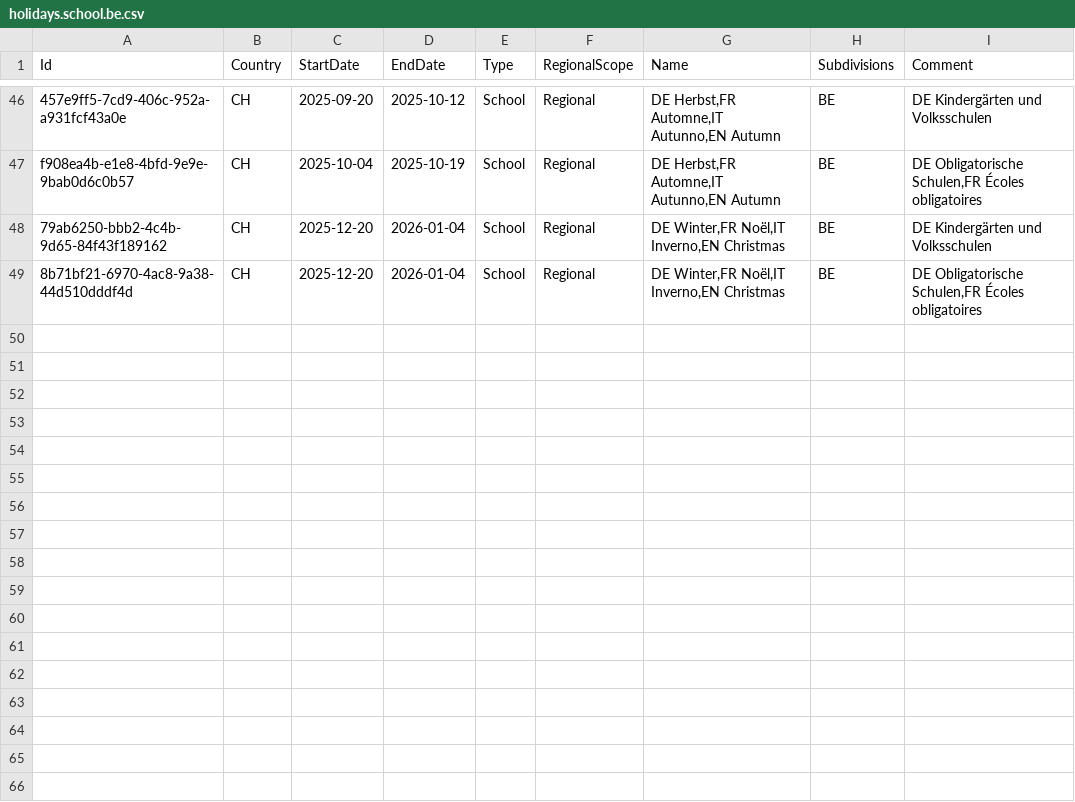
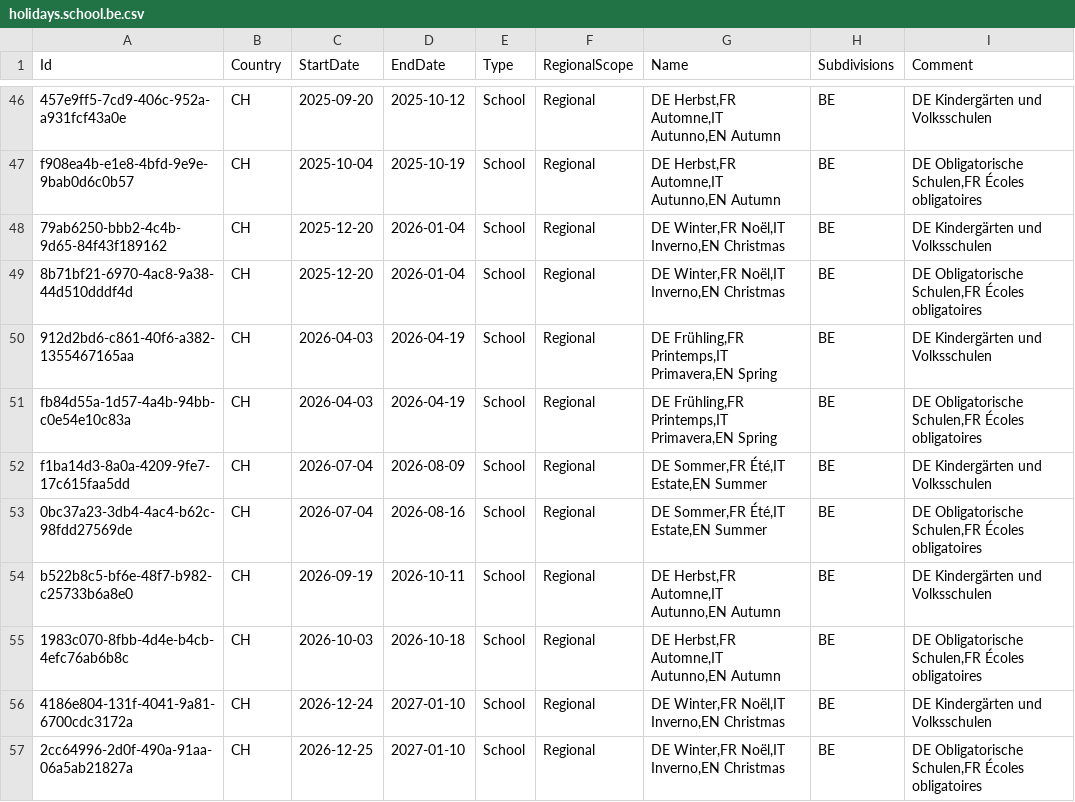
Before and after one commit to openpotato/openholidaysapi.data, a CSV file: src/ch/holidays/holidays.school.be.csv, drawn as a sheet; only a part is shown, gaps mark what is left out; the diff names each change by its address in the sheet, - before the commit and + after, or states it on an @@ line.

```diff
--- a/src/ch/holidays/holidays.school.be.csv
+++ b/src/ch/holidays/holidays.school.be.csv
+row 50: 912d2bd6-c861-40f6-a382-1355467165aa | CH | 2026-04-03 | 2026-04-19 | School | Regional | DE Frühling,FR Printemps,IT Primavera,EN Spring | BE | DE Kindergärten und Volksschulen
+row 51: fb84d55a-1d57-4a4b-94bb-c0e54e10c83a | CH | 2026-04-03 | 2026-04-19 | School | Regional | DE Frühling,FR Printemps,IT Primavera,EN Spring | BE | DE Obligatorische Schulen,FR Écoles obligatoires
+row 52: f1ba14d3-8a0a-4209-9fe7-17c615faa5dd | CH | 2026-07-04 | 2026-08-09 | School | Regional | DE Sommer,FR Été,IT Estate,EN Summer | BE | DE Kindergärten und Volksschulen
+row 53: 0bc37a23-3db4-4ac4-b62c-98fdd27569de | CH | 2026-07-04 | 2026-08-16 | School | Regional | DE Sommer,FR Été,IT Estate,EN Summer | BE | DE Obligatorische Schulen,FR Écoles obligatoires
+row 54: b522b8c5-bf6e-48f7-b982-c25733b6a8e0 | CH | 2026-09-19 | 2026-10-11 | School | Regional | DE Herbst,FR Automne,IT Autunno,EN Autumn | BE | DE Kindergärten und Volksschulen
+row 55: 1983c070-8fbb-4d4e-b4cb-4efc76ab6b8c | CH | 2026-10-03 | 2026-10-18 | School | Regional | DE Herbst,FR Automne,IT Autunno,EN Autumn | BE | DE Obligatorische Schulen,FR Écoles obligatoires
+row 56: 4186e804-131f-4041-9a81-6700cdc3172a | CH | 2026-12-24 | 2027-01-10 | School | Regional | DE Winter,FR Noël,IT Inverno,EN Christmas | BE | DE Kindergärten und Volksschulen
+row 57: 2cc64996-2d0f-490a-91aa-06a5ab21827a | CH | 2026-12-25 | 2027-01-10 | School | Regional | DE Winter,FR Noël,IT Inverno,EN Christmas | BE | DE Obligatorische Schulen,FR Écoles obligatoires
```
Also changed, not shown: src/ch/holidays/holidays.school.ai.csv, src/ch/holidays/holidays.school.fr.csv, 16 other files.
